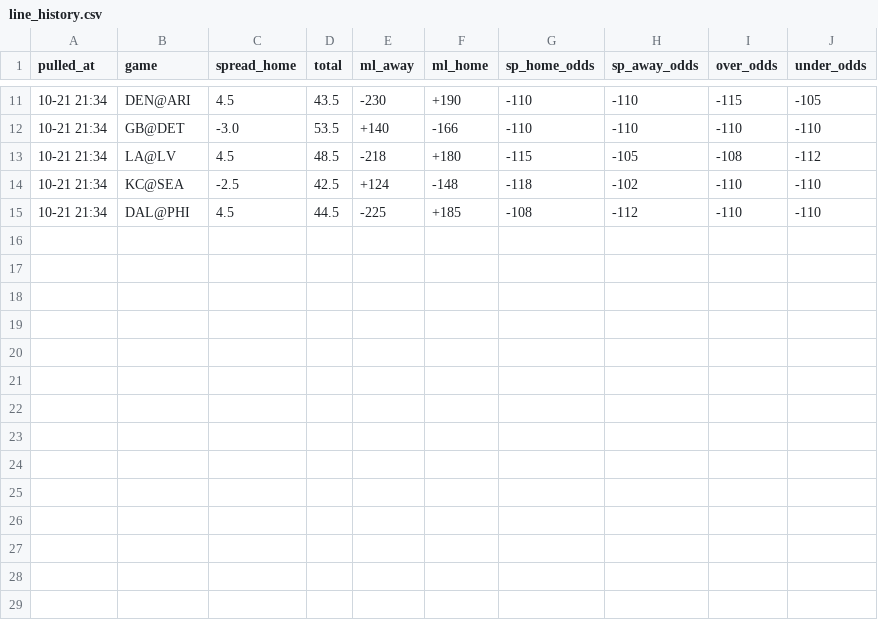
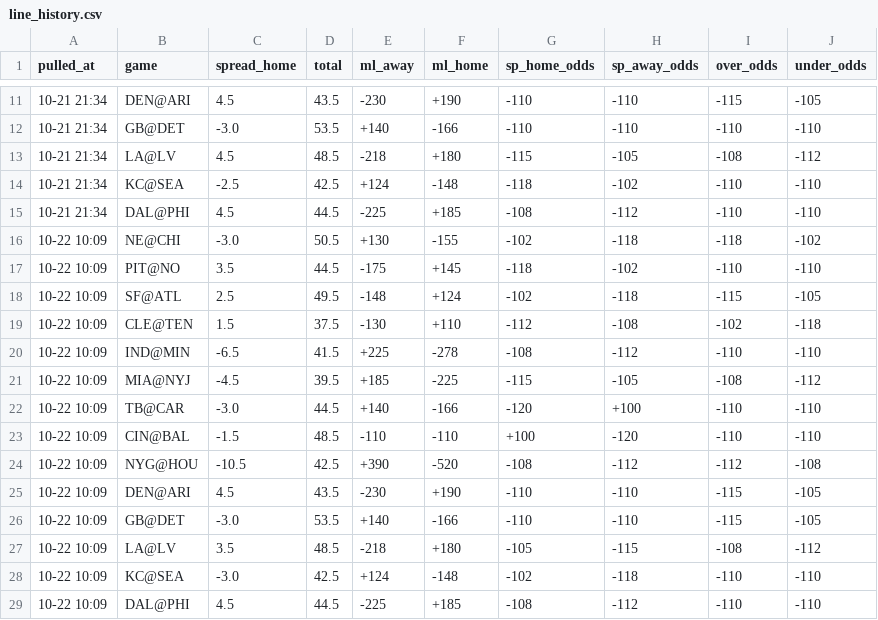
Before and after one commit to hyongdopaulyoon-sketch/hyongdopaulyoon-sketch-nfl-weekly, a CSV file: data/2026-w07/line_history.csv, drawn as a sheet; only a part is shown, gaps mark what is left out.

```diff
--- a/data/2026-w07/line_history.csv
+++ b/data/2026-w07/line_history.csv
@@ -15 +15,15 @@
 10-21 21:34,DAL@PHI,4.5,44.5,-225,+185,-108,-112,-110,-110
+10-22 10:09,NE@CHI,-3.0,50.5,+130,-155,-102,-118,-118,-102
+10-22 10:09,PIT@NO,3.5,44.5,-175,+145,-118,-102,-110,-110
+10-22 10:09,SF@ATL,2.5,49.5,-148,+124,-102,-118,-115,-105
+10-22 10:09,CLE@TEN,1.5,37.5,-130,+110,-112,-108,-102,-118
+10-22 10:09,IND@MIN,-6.5,41.5,+225,-278,-108,-112,-110,-110
+10-22 10:09,MIA@NYJ,-4.5,39.5,+185,-225,-115,-105,-108,-112
+10-22 10:09,TB@CAR,-3.0,44.5,+140,-166,-120,+100,-110,-110
+10-22 10:09,CIN@BAL,-1.5,48.5,-110,-110,+100,-120,-110,-110
+10-22 10:09,NYG@HOU,-10.5,42.5,+390,-520,-108,-112,-112,-108
+10-22 10:09,DEN@ARI,4.5,43.5,-230,+190,-110,-110,-115,-105
+10-22 10:09,GB@DET,-3.0,53.5,+140,-166,-110,-110,-115,-105
+10-22 10:09,LA@LV,3.5,48.5,-218,+180,-105,-115,-108,-112
+10-22 10:09,KC@SEA,-3.0,42.5,+124,-148,-102,-118,-110,-110
+10-22 10:09,DAL@PHI,4.5,44.5,-225,+185,-108,-112,-110,-110
```
Also changed, not shown: data/2026-w07/games.csv, data/2026-w07/inactives.csv, 25 other files.
